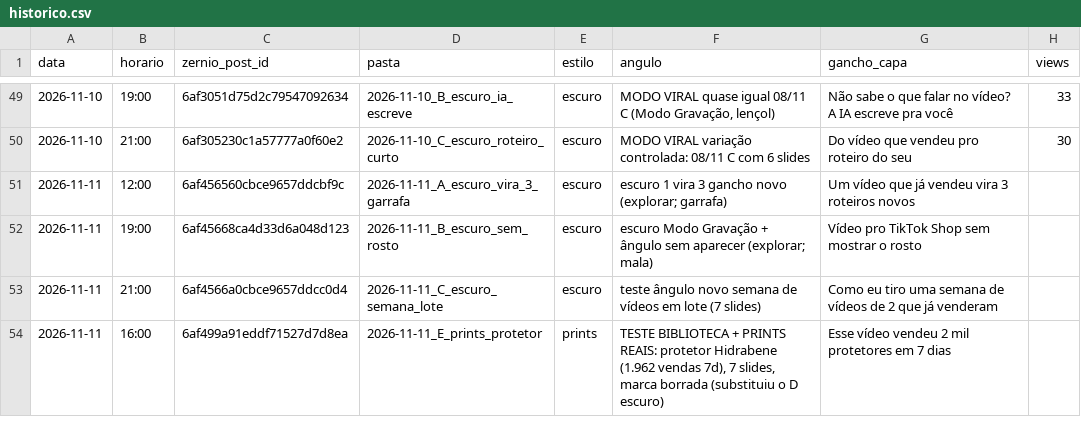
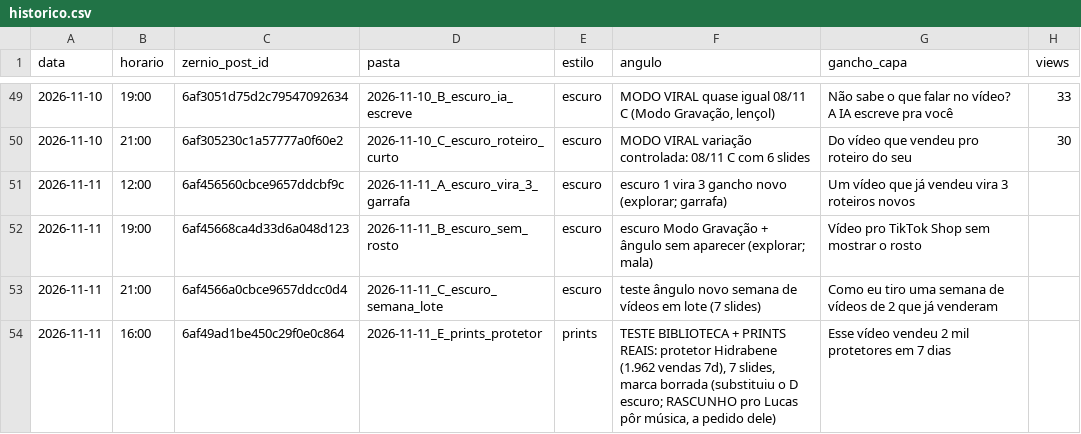
Before and after one commit to lucas5342648/optimizze-carrosseis, a CSV file: historico.csv, drawn as a sheet; only a part is shown, gaps mark what is left out; the diff names each change by its address in the sheet, - before the commit and + after, or states it on an @@ line.

```diff
--- a/historico.csv
+++ b/historico.csv
-C54 (zernio_post_id): 6af499a91eddf71527d7d8ea
+C54 (zernio_post_id): 6af49ad1be450c29f0e0c864
-F54 (angulo): …o D escuro)
+F54 (angulo): …o D escuro; RASCUNHO pro Lucas pôr música, a pedido dele)
```
